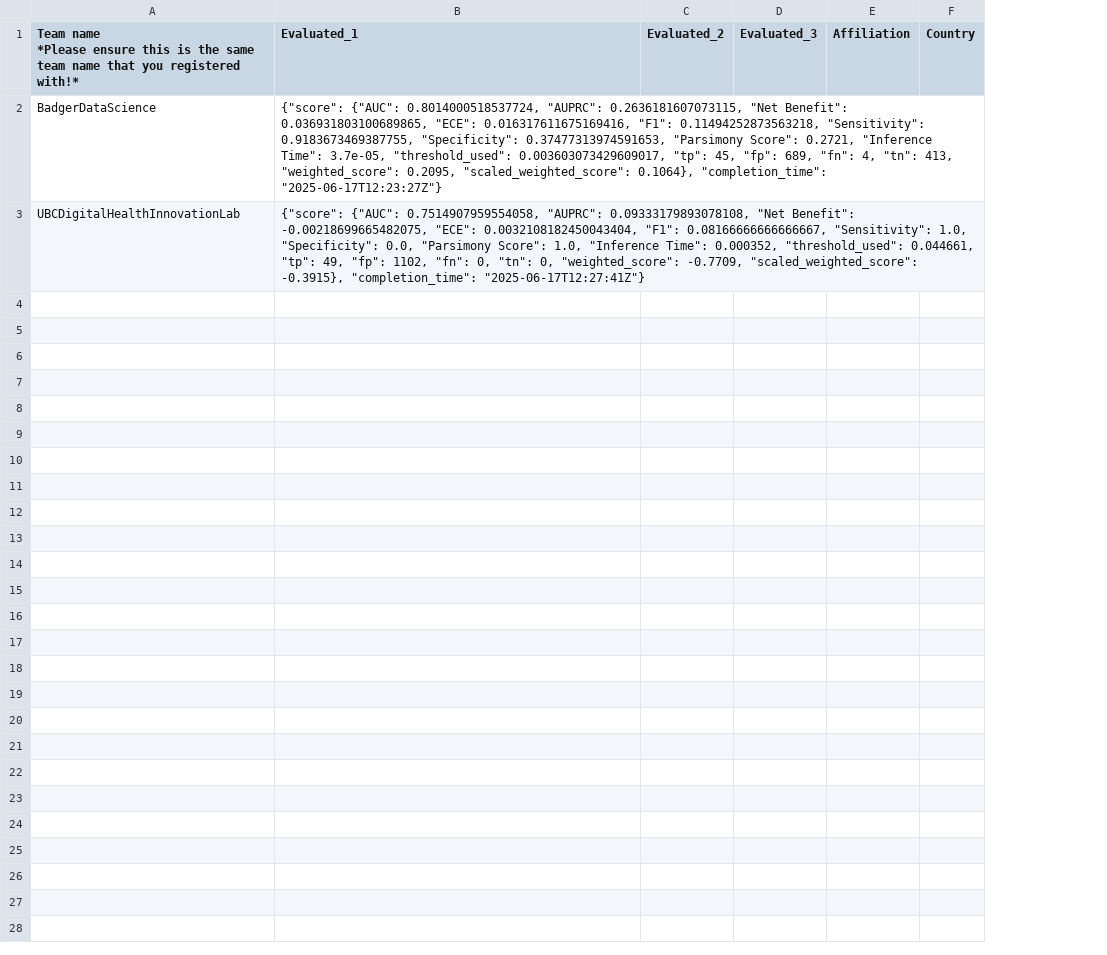
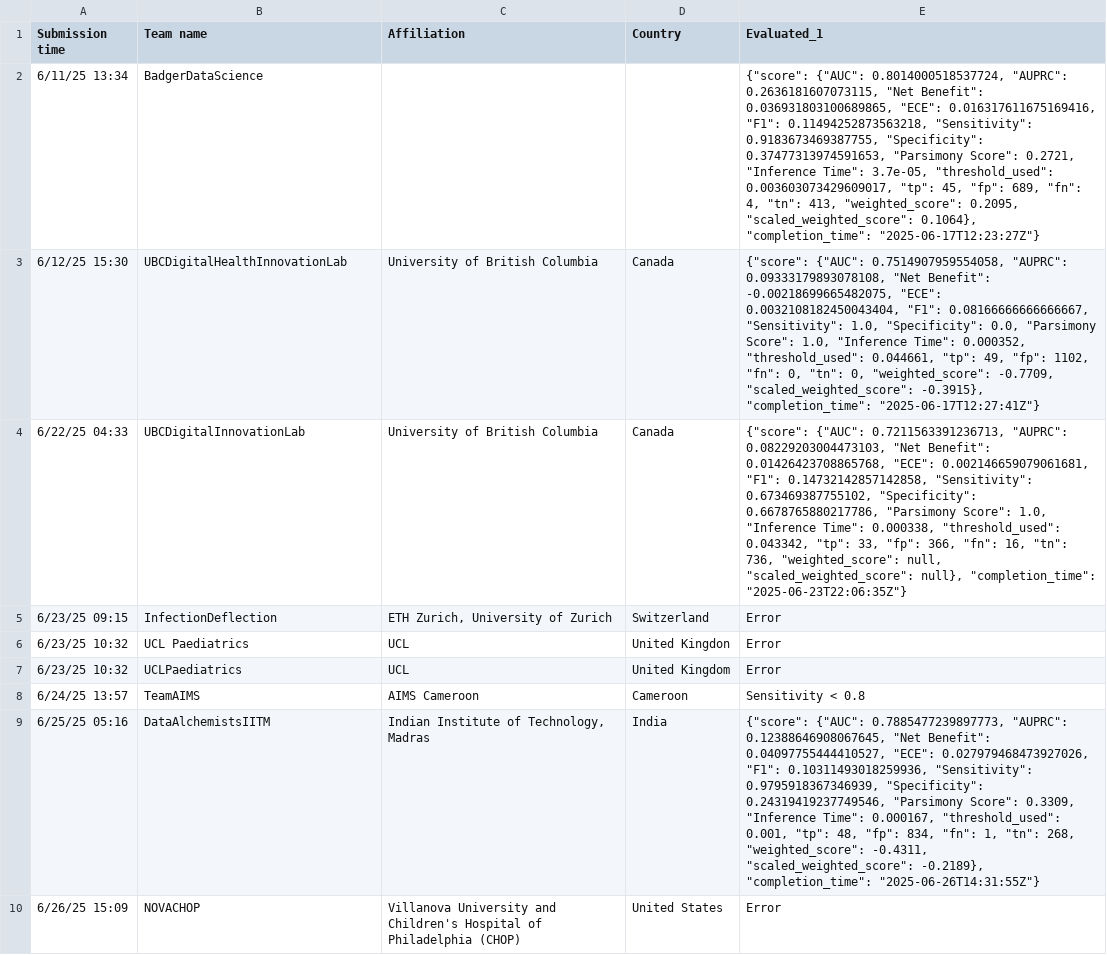
Before and after one commit to aditya1000/Leaderboard-Scoring-Simulation, a CSV file: Eva_csv - Sheet1.csv, drawn as a sheet; removed rows and columns are numbered as before the commit, all else as after; ↵ is a line break in a cell; the diff names each change by its address in the sheet, - before the commit and + after, or states it on an @@ line.

Commit message:
data

```diff
--- a/Eva_csv - Sheet1.csv
+++ b/Eva_csv - Sheet1.csv
+column A (Submission time), rows 2-3: 6/11/25 13:34 | 6/12/25 15:30
+column C (Affiliation), row 3: University of British Columbia
+column D (Country), row 3: Canada
-column C (Evaluated_2), empty
-column D (Evaluated_3), empty
-column E (Affiliation), empty
-column F (Country), empty
-B1: Team name ↵ *Please ensure this is the same team name that you registered with!*
+B1: Team name
+row 4: 6/22/25 04:33 | UBCDigitalInnovationLab | University of British Columbia | Canada | {"score": {"AUC": 0.7211563391236713, "AUPRC": 0.08229203004473103, "Net Benefit": 0.01426423708865768, "ECE": 0.002146659079061681, "F1": 0.14732142857142858, "Sensitivity": 0.673469387755102, "Specificity": 0.6678765880217786, "Parsimony Score": 1.0, "Inference Time": 0.000338, "threshold_used": 0.043342, "tp": 33, "fp": 366, "fn": 16, "tn": 736, "weighted_score": null, "scaled_weighted_score": null}, "completion_time": "2025-06-23T22:06:35Z"}
+row 5: 6/23/25 09:15 | InfectionDeflection | ETH Zurich, University of Zurich | Switzerland | Error
+row 6: 6/23/25 10:32 | UCL Paediatrics | UCL | United Kingdon | Error
+row 7: 6/23/25 10:32 | UCLPaediatrics | UCL | United Kingdom | Error
+row 8: 6/24/25 13:57 | TeamAIMS | AIMS Cameroon | Cameroon | Sensitivity < 0.8
+row 9: 6/25/25 05:16 | DataAlchemistsIITM | Indian Institute of Technology, Madras | India | {"score": {"AUC": 0.7885477239897773, "AUPRC": 0.12388646908067645, "Net Benefit": 0.04097755444410527, "ECE": 0.027979468473927026, "F1": 0.10311493018259936, "Sensitivity": 0.9795918367346939, "Specificity": 0.24319419237749546, "Parsimony Score": 0.3309, "Inference Time": 0.000167, "threshold_used": 0.001, "tp": 48, "fp": 834, "fn": 1, "tn": 268, "weighted_score": -0.4311, "scaled_weighted_score": -0.2189}, "completion_time": "2025-06-26T14:31:55Z"}
+row 10: 6/26/25 15:09 | NOVACHOP | Villanova University and Children's Hospital of Philadelphia (CHOP) | United States | Error
```
